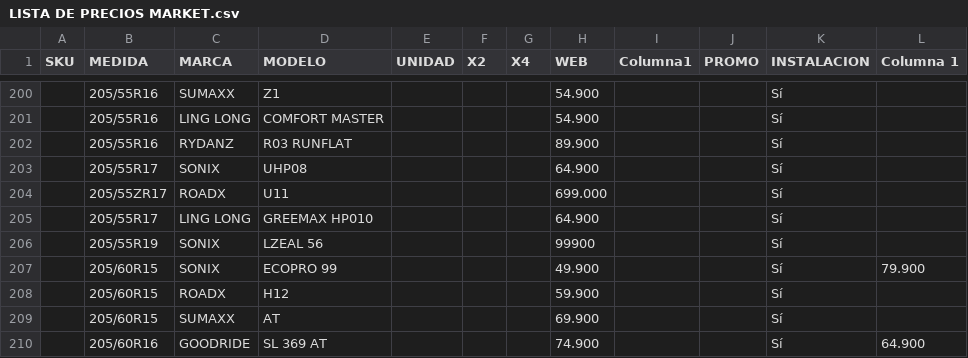
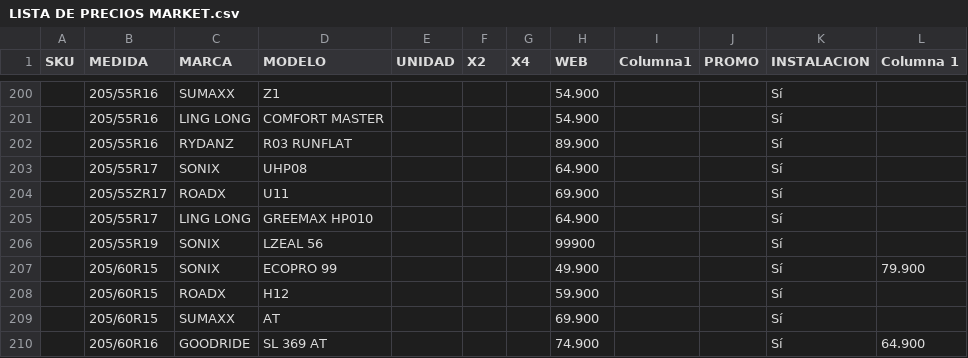
Before and after one commit to matijqs/SamcorTodoenUno, a CSV file: Webprecios/files/LISTA DE PRECIOS MARKET.csv, drawn as a sheet; only a part is shown, gaps mark what is left out.

Commit message:
corrección de precio

```diff
--- a/Webprecios/files/LISTA DE PRECIOS MARKET.csv
+++ b/Webprecios/files/LISTA DE PRECIOS MARKET.csv
@@ -203,3 +203,3 @@
 ;205/55R17;SONIX;UHP08;;;;64.900;;;Sí;
-;205/55ZR17;ROADX;U11;;;;699.000;;;Sí;
+;205/55ZR17;ROADX;U11;;;;69.900;;;Sí;
 ;205/55R17;LING LONG;GREEMAX HP010;;;;64.900;;;Sí;
```
